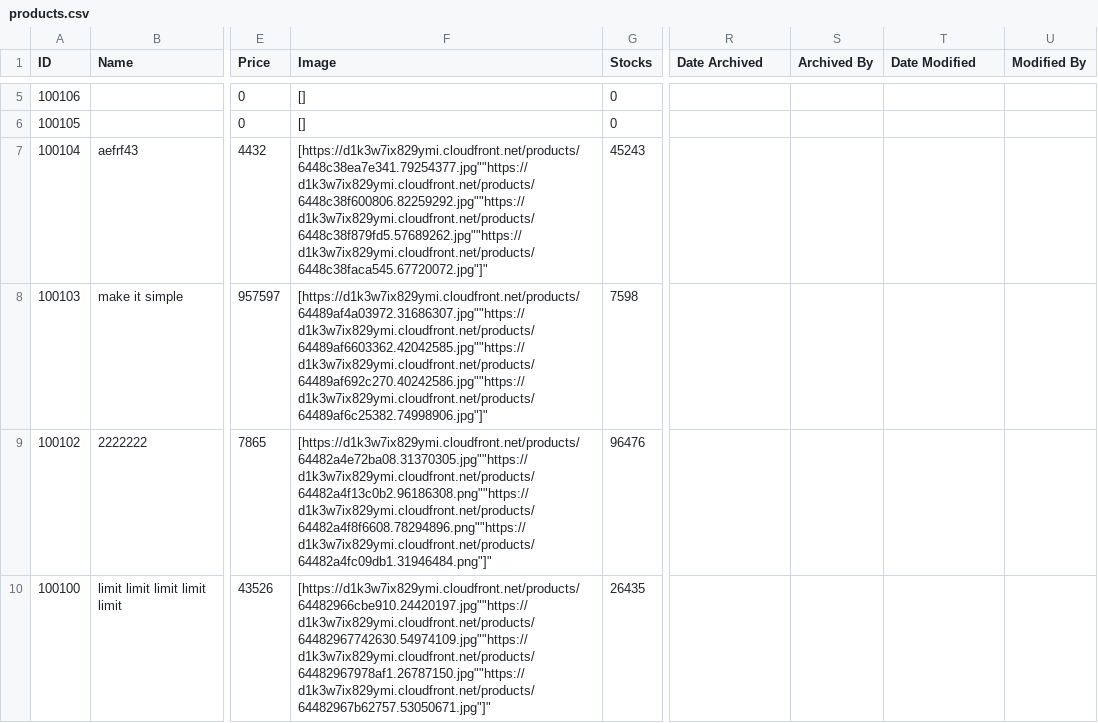
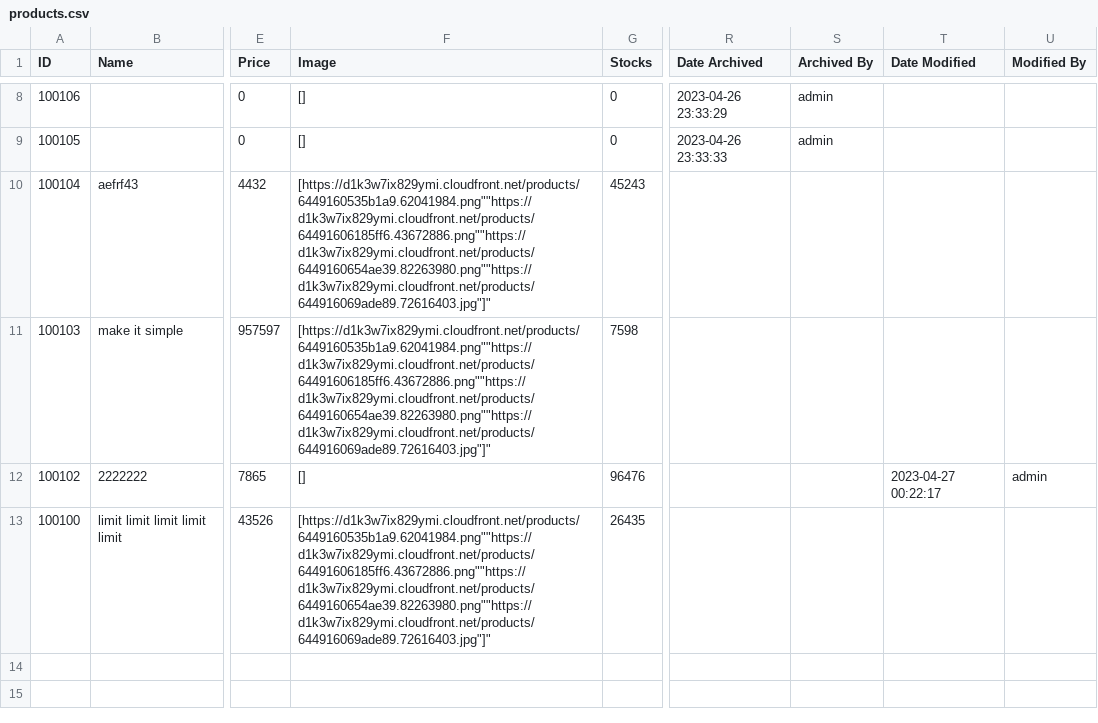
Before and after one commit to sceiiya/animazoooki, a CSV file: reports/csv/products.csv, drawn as a sheet; only a part is shown, gaps mark what is left out; addresses are those after the commit; the diff covers the shown part only; the diff names each change by its address in the sheet, - before the commit and + after, or states it on an @@ line.

```diff
--- a/reports/csv/products.csv
+++ b/reports/csv/products.csv
-R8 (Date Archived): (empty)
+R8 (Date Archived): 2023-04-26 23:33:29
-S8:S9 (Archived By): (empty)
+S8:S9 (Archived By): admin
-R9 (Date Archived): (empty)
+R9 (Date Archived): 2023-04-26 23:33:33
-F10 (Image): [https://d1k3w7ix829ymi.cloudfront.net/products/6448c38ea7e341.79254377.jpg""https://d1k3w7ix829ymi.cloudfront.net/products/6448c38f600806.82259292.jpg""https://d1k3w7ix829ymi.cloudfront.net/products/6448c38f879fd5.57689262.jpg""https://d1k3w7ix829ymi.cloudfront.net/products/6448c38faca545.67720072.jpg"]"
+F10 (Image): [https://d1k3w7ix829ymi.cloudfront.net/products/6449160535b1a9.62041984.png""https://d1k3w7ix829ymi.cloudfront.net/products/64491606185ff6.43672886.png""https://d1k3w7ix829ymi.cloudfront.net/products/6449160654ae39.82263980.png""https://d1k3w7ix829ymi.cloudfront.net/products/644916069ade89.72616403.jpg"]"
-F11 (Image): [https://d1k3w7ix829ymi.cloudfront.net/products/64489af4a03972.31686307.jpg""https://d1k3w7ix829ymi.cloudfront.net/products/64489af6603362.42042585.jpg""https://d1k3w7ix829ymi.cloudfront.net/products/64489af692c270.40242586.jpg""https://d1k3w7ix829ymi.cloudfront.net/products/64489af6c25382.74998906.jpg"]"
+F11 (Image): [https://d1k3w7ix829ymi.cloudfront.net/products/6449160535b1a9.62041984.png""https://d1k3w7ix829ymi.cloudfront.net/products/64491606185ff6.43672886.png""https://d1k3w7ix829ymi.cloudfront.net/products/6449160654ae39.82263980.png""https://d1k3w7ix829ymi.cloudfront.net/products/644916069ade89.72616403.jpg"]"
-F12 (Image): [https://d1k3w7ix829ymi.cloudfront.net/products/64482a4e72ba08.31370305.jpg""https://d1k3w7ix829ymi.cloudfront.net/products/64482a4f13c0b2.96186308.png""https://d1k3w7ix829ymi.cloudfront.net/products/64482a4f8f6608.78294896.png""https://d1k3w7ix829ymi.cloudfront.net/products/64482a4fc09db1.31946484.png"]"
+F12 (Image): []
-T12 (Date Modified): (empty)
+T12 (Date Modified): 2023-04-27 00:22:17
-U12 (Modified By): (empty)
+U12 (Modified By): admin
-F13 (Image): [https://d1k3w7ix829ymi.cloudfront.net/products/64482966cbe910.24420197.jpg""https://d1k3w7ix829ymi.cloudfront.net/products/64482967742630.54974109.jpg""https://d1k3w7ix829ymi.cloudfront.net/products/64482967978af1.26787150.jpg""https://d1k3w7ix829ymi.cloudfront.net/products/64482967b62757.53050671.jpg"]"
+F13 (Image): [https://d1k3w7ix829ymi.cloudfront.net/products/6449160535b1a9.62041984.png""https://d1k3w7ix829ymi.cloudfront.net/products/64491606185ff6.43672886.png""https://d1k3w7ix829ymi.cloudfront.net/products/6449160654ae39.82263980.png""https://d1k3w7ix829ymi.cloudfront.net/products/644916069ade89.72616403.jpg"]"
```
Also changed, not shown: 3 added rows and 17 edited cells elsewhere in this file, 2 other files.
